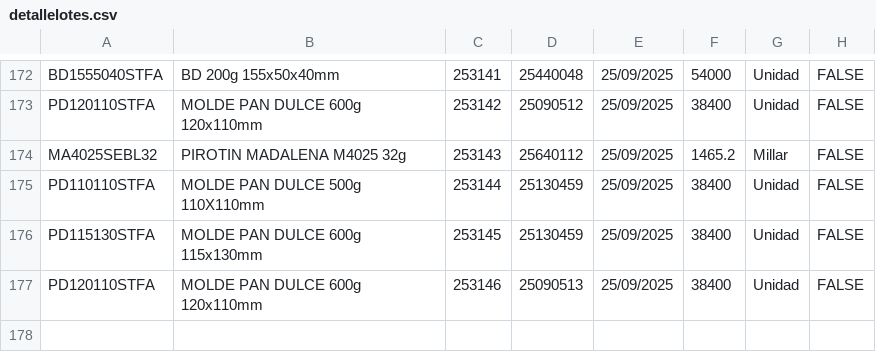
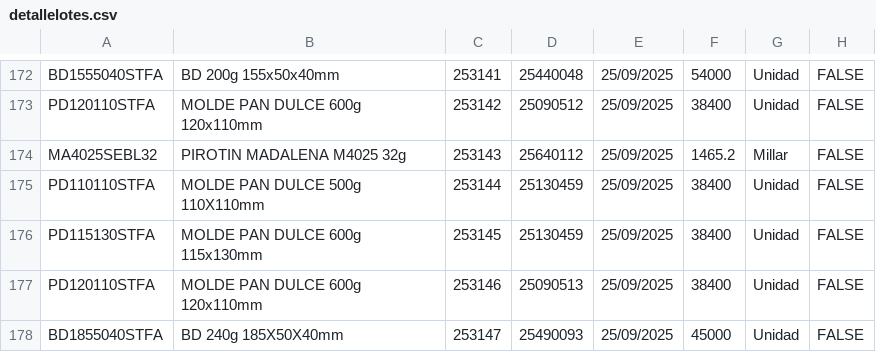
Before and after one commit to gagegfg/Molderil_ListaEmpaque, a CSV file: detallelotes.csv, drawn as a sheet; only a part is shown, gaps mark what is left out.

Commit message:
Añadiendo pallet 253147 al histórico

```diff
--- a/detallelotes.csv
+++ b/detallelotes.csv
@@ -177 +177,2 @@ PD115130STFA;MOLDE PAN DULCE 600g 115x130mm;253145;25130459;25/09/2025;38400;Uni
 PD120110STFA;MOLDE PAN DULCE 600g 120x110mm;253146;25090513;25/09/2025;38400;Unidad;FALSE;
+BD1855040STFA;BD 240g 185X50X40mm;253147;25490093;25/09/2025;45000;Unidad;FALSE;
```
